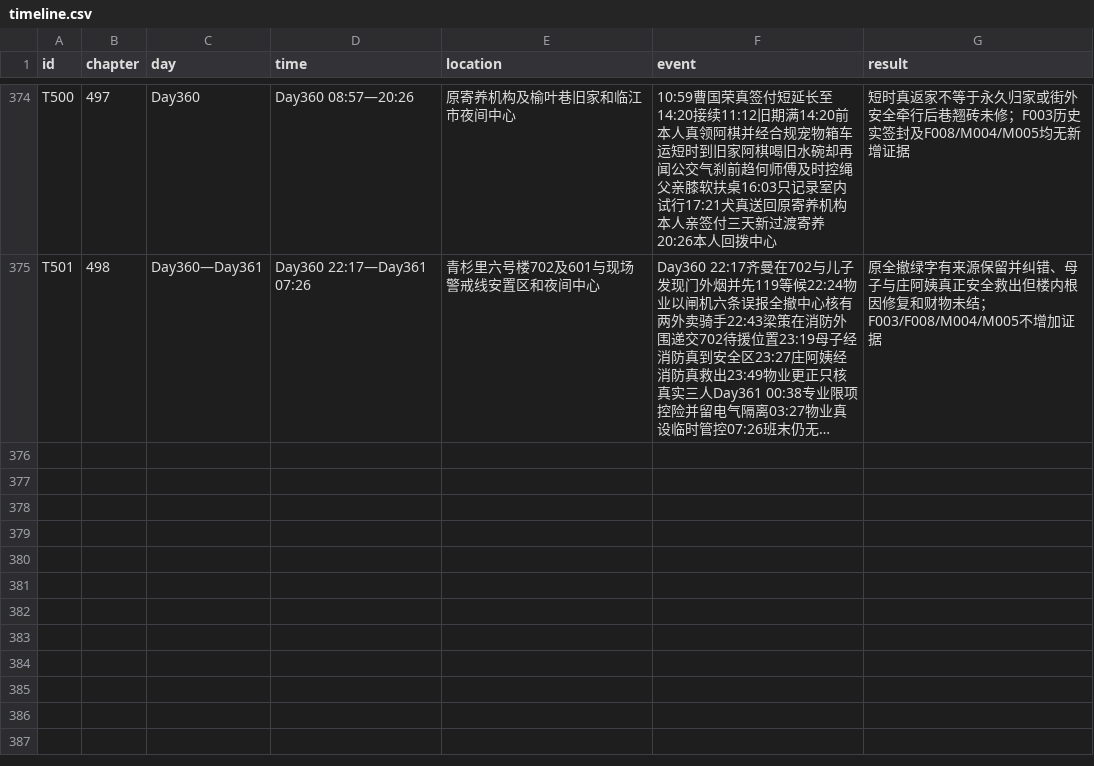
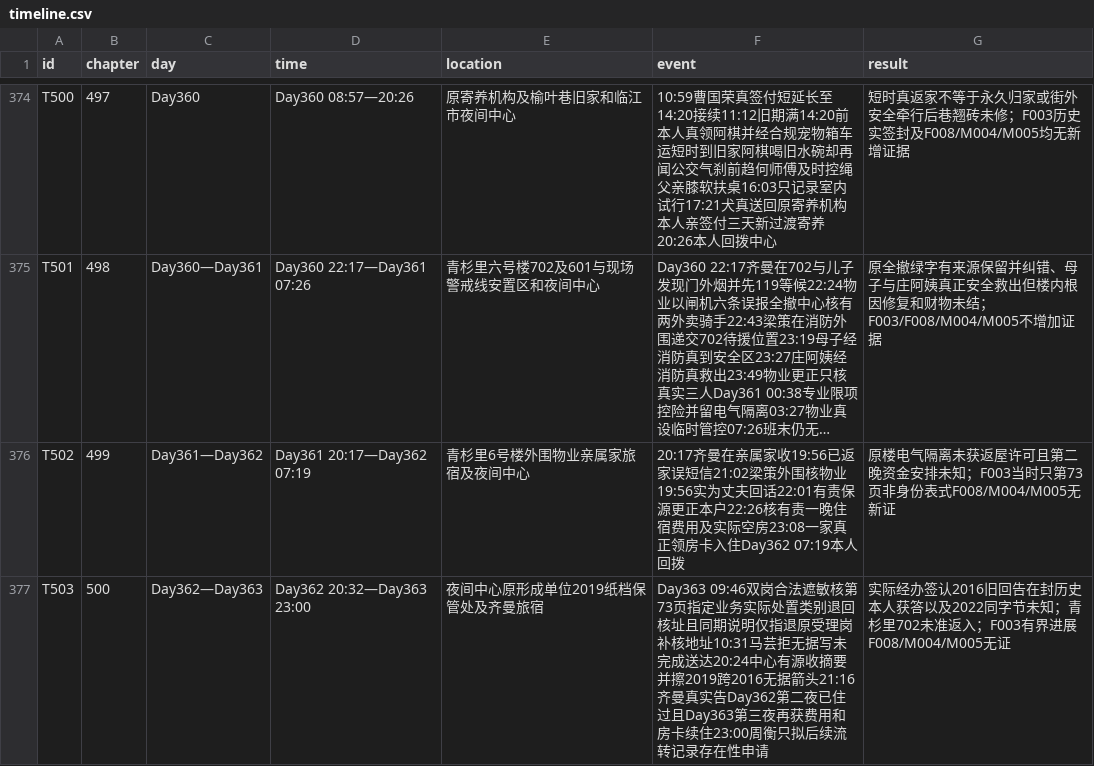
Before and after one commit to GcMin/fanqie-novel, a CSV file: memory/timeline.csv, drawn as a sheet; only a part is shown, gaps mark what is left out; long unchanged cells end in …; the diff names each change by its address in the sheet, - before the commit and + after, or states it on an @@ line.

Commit message:
audit: verify and release chapters 499-500 with SHA reviews QA and memory

```diff
--- a/memory/timeline.csv
+++ b/memory/timeline.csv
+row 376: T502 | 499 | Day361—Day362 | Day361 20:17—Day362 07:19 | 青杉里6号楼外围物业亲属家旅宿及夜间中心 | 20:17齐曼在亲属家收19:56已返家误短信21:02梁策外围核物业19:56实为丈夫回话22:01有责保源更正本户22:26核有责一晚住宿费用及实际空房23:08一家真正领房卡入住Day362 07:19本人回拨 | 原楼电气隔离未获返屋许可且第二晚资金安排未知；F003当时只第73页非身份表式F008/M004/M005无新证
+row 377: T503 | 500 | Day362—Day363 | Day362 20:32—Day363 23:00 | 夜间中心原形成单位2019纸档保管处及齐曼旅宿 | Day363 09:46双岗合法遮敏核第73页指定业务实际处置类别退回核址且同期说明仅指退原受理岗补核地址10:31马芸拒无据写未完成送达20:24中心有源收摘要并擦2019跨2016无据箭头21:16齐曼真实告Day362第二夜已住过且Day363第三夜再获费用和房卡续住23:00周衡只拟后续流转记录存在性申请 | 实际经办签认2016旧回告在封历史本人获答以及2022同字节未知；青杉里702未准返入；F003有界进展F008/M004/M005无证
```
Also changed, not shown: memory/foreshadowing.csv, plans/chapter_plan.csv, 17 other files.
